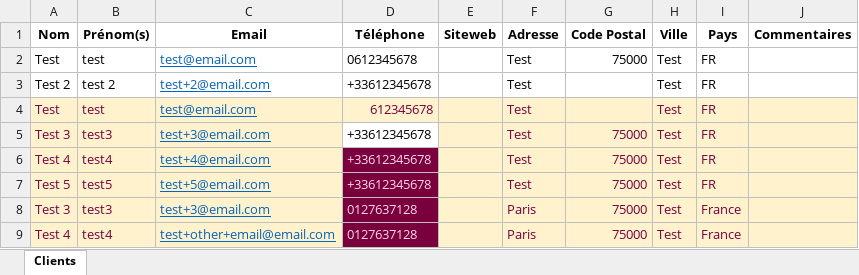
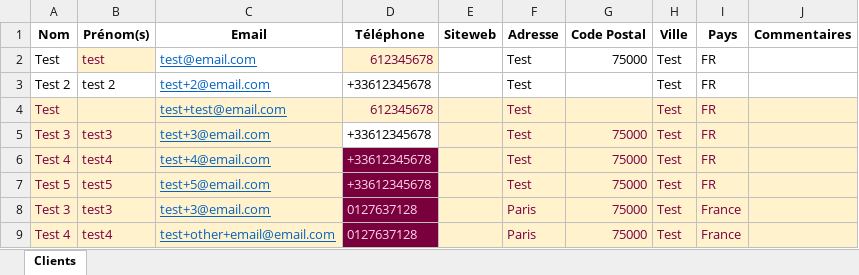
Before and after one commit to b-partners/bpartners-api, an Excel workbook: src/main/resources/files/customers.xlsx, sheet Clients, drawn as a sheet; values as stored, in another font and other column widths than the file's, no borders; table styles not drawn; the diff names each change by its address in the sheet, - before the commit and + after, or states it on an @@ line.

Commit message:
fix: allow some nullable values when importing/crupdating customers

```diff
--- a/src/main/resources/files/customers.xlsx (sheet Clients)
+++ b/src/main/resources/files/customers.xlsx (sheet Clients)
@@ B2 fill: none → #FFF2CC, text colour: black → #7A003D @@
-D2 (Téléphone): 0612345678
+D2 (Téléphone): 612345678
@@ D2 fill: none → #FFF2CC, text colour: black → #7A003D @@
-B4 (Prénom(s)): test
+B4 (Prénom(s)): (empty)
-C4 (Email): test@email.com
+C4 (Email): test+test@email.com
```
Also changed, not shown: 4 other files.
